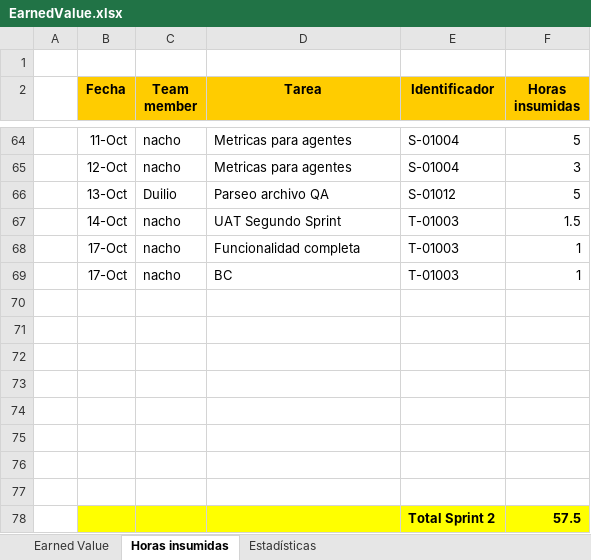
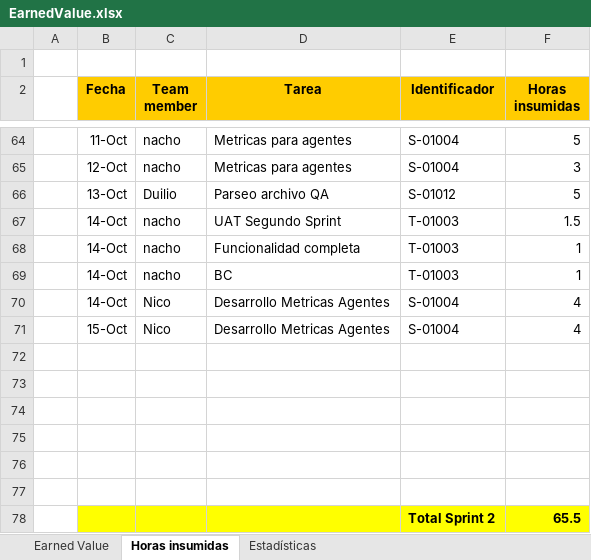
Before and after one commit to nicohen/bob-patinho, an Excel workbook: Documentacion/Minutas e informes/EarnedValue.xlsx, sheet Horas insumidas, drawn as a sheet; only a part is shown, gaps mark what is left out; values as stored, in another font and other column widths than the file's, no borders; removed rows and columns are numbered as before the commit, all else as after; the diff names each change by its address in the sheet, - before the commit and + after, or states it on an @@ line.

Commit message:
S-01004 - Avance en los datos de los graficos de performance de agentes

```diff
--- a/Documentacion/Minutas e informes/EarnedValue.xlsx (sheet Horas insumidas)
+++ b/Documentacion/Minutas e informes/EarnedValue.xlsx (sheet Horas insumidas)
-B68:B69 (Fecha): 17-Oct
+B68:B69 (Fecha): 14-Oct
+row 70:  | 14-Oct | Nico | Desarrollo Metricas Agentes | S-01004 | 4
+row 71:  | 15-Oct | Nico | Desarrollo Metricas Agentes | S-01004 | 4
-B78:F78 fill: none
+B78:F78 fill: #FFFF00
-row 78: (empty)
+row 78:  |  |  |  | Total Sprint 2 | 65.5
-row 77: (empty)
-row 78:  |  |  |  | Total Sprint 2 | 57.5
```
Also changed, not shown: sheet Earned Value, charts or pictures, 8 other files.
